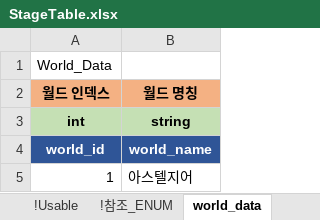
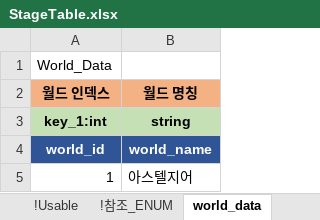
Before and after one commit to shanash/ZeroOne, an Excel workbook: Android/ExcelData/StageTable.xlsx, sheet world_data, drawn as a sheet; values as stored, in another font and other column widths than the file's, no borders; the diff names each change by its address in the sheet, - before the commit and + after, or states it on an @@ line.

```diff
--- a/Android/ExcelData/StageTable.xlsx (sheet world_data)
+++ b/Android/ExcelData/StageTable.xlsx (sheet world_data)
-A3 (월드 인덱스): int
+A3 (월드 인덱스): key_1:int
```
Also changed, not shown: sheet zone_data, sheet stage_data, sheet wave_data, Android/ExcelData/EditorTable.xlsx, Android/ExcelData/ItemTable_ver2.xlsx, 47 other files.
